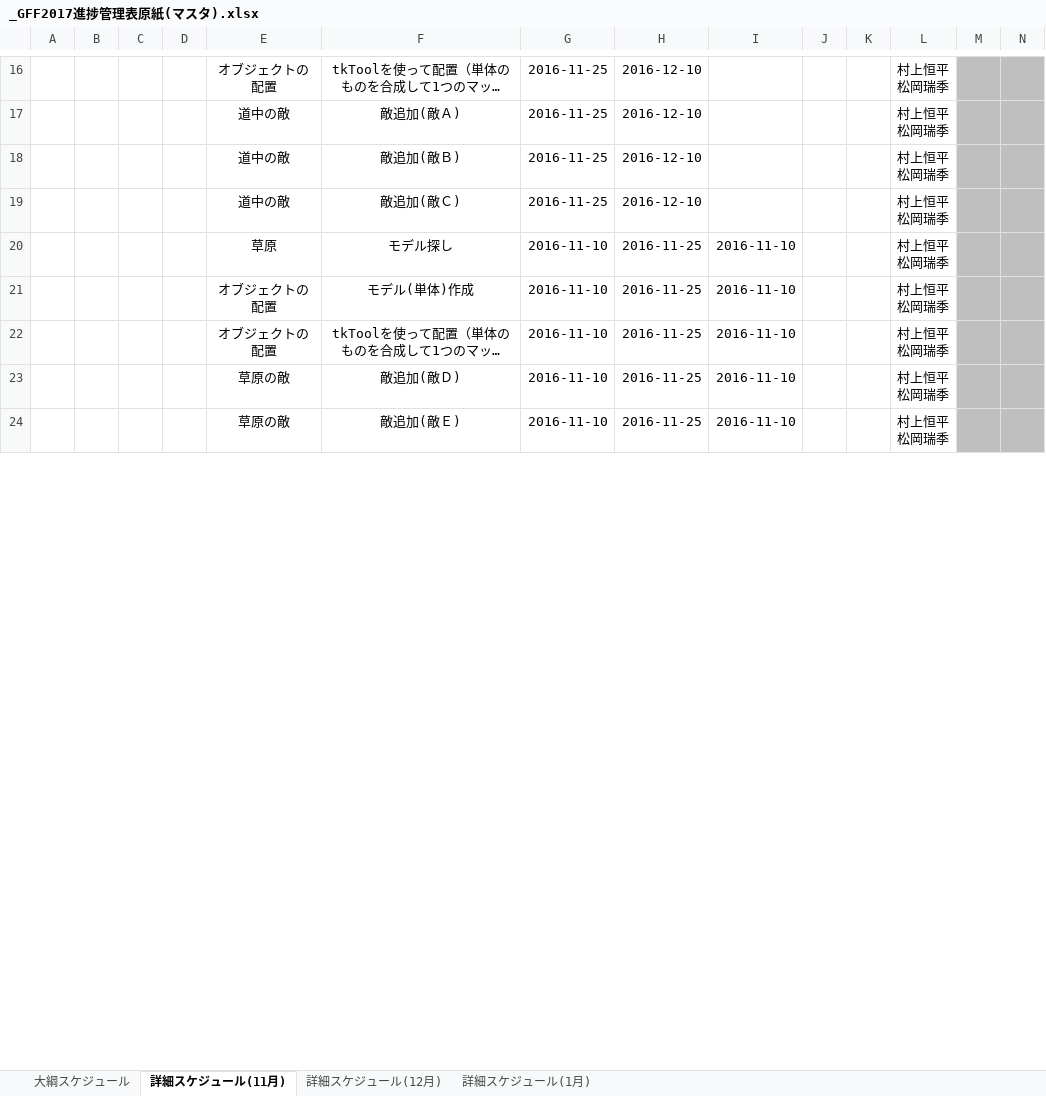
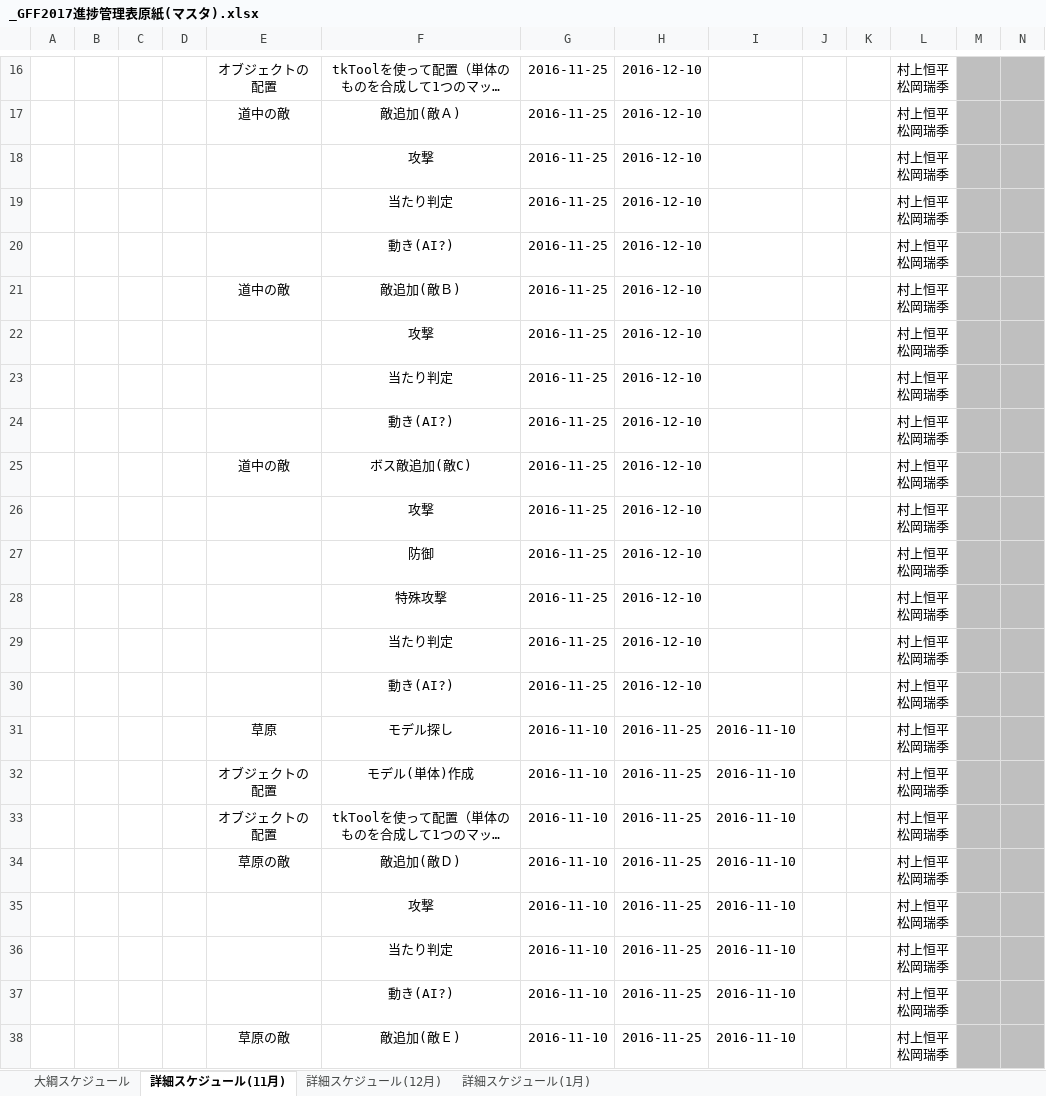
Before and after one commit to GFF4M/GFF4M, an Excel workbook: _GFF2017進捗管理表原紙(マスタ).xlsx, sheet 詳細スケジュール(11月), drawn as a sheet; only a part is shown, gaps mark what is left out; long unchanged cells end in …; values as stored, in another font and other column widths than the file's, no borders; charts and pictures not drawn; addresses are those after the commit; rows hold the shown columns only; ↵ is a line break in a cell; the diff covers the shown part only; the diff names each change by its address in the sheet, - before the commit and + after, or states it on an @@ line.

```diff
--- a/_GFF2017進捗管理表原紙(マスタ).xlsx (sheet 詳細スケジュール(11月))
+++ b/_GFF2017進捗管理表原紙(マスタ).xlsx (sheet 詳細スケジュール(11月))
+row 18:  |  |  |  |  | 攻撃 | 2016-11-25 | 2016-12-10 |  |  |  | 村上恒平 ↵ 松岡瑞季
+row 19:  |  |  |  |  | 当たり判定 | 2016-11-25 | 2016-12-10 |  |  |  | 村上恒平 ↵ 松岡瑞季
+row 20:  |  |  |  |  | 動き(AI?) | 2016-11-25 | 2016-12-10 |  |  |  | 村上恒平 ↵ 松岡瑞季
+row 22:  |  |  |  |  | 攻撃 | 2016-11-25 | 2016-12-10 |  |  |  | 村上恒平 ↵ 松岡瑞季
+row 23:  |  |  |  |  | 当たり判定 | 2016-11-25 | 2016-12-10 |  |  |  | 村上恒平 ↵ 松岡瑞季
+row 24:  |  |  |  |  | 動き(AI?) | 2016-11-25 | 2016-12-10 |  |  |  | 村上恒平 ↵ 松岡瑞季
-F25: 敵追加(敵Ｃ)
+F25: ボス敵追加(敵C)
+row 26:  |  |  |  |  | 攻撃 | 2016-11-25 | 2016-12-10 |  |  |  | 村上恒平 ↵ 松岡瑞季
+row 27:  |  |  |  |  | 防御 | 2016-11-25 | 2016-12-10 |  |  |  | 村上恒平 ↵ 松岡瑞季
+row 28:  |  |  |  |  | 特殊攻撃 | 2016-11-25 | 2016-12-10 |  |  |  | 村上恒平 ↵ 松岡瑞季
+row 29:  |  |  |  |  | 当たり判定 | 2016-11-25 | 2016-12-10 |  |  |  | 村上恒平 ↵ 松岡瑞季
+row 30:  |  |  |  |  | 動き(AI?) | 2016-11-25 | 2016-12-10 |  |  |  | 村上恒平 ↵ 松岡瑞季
+row 35:  |  |  |  |  | 攻撃 | 2016-11-10 | 2016-11-25 | 2016-11-10 |  |  | 村上恒平 ↵ 松岡瑞季
+row 36:  |  |  |  |  | 当たり判定 | 2016-11-10 | 2016-11-25 | 2016-11-10 |  |  | 村上恒平 ↵ 松岡瑞季
+row 37:  |  |  |  |  | 動き(AI?) | 2016-11-10 | 2016-11-25 | 2016-11-10 |  |  | 村上恒平 ↵ 松岡瑞季
```
Also changed, not shown: 8 added rows and 4 edited cells elsewhere in this sheet, sheet 詳細スケジュール(12月), sheet 詳細スケジュール(1月), charts or pictures.
